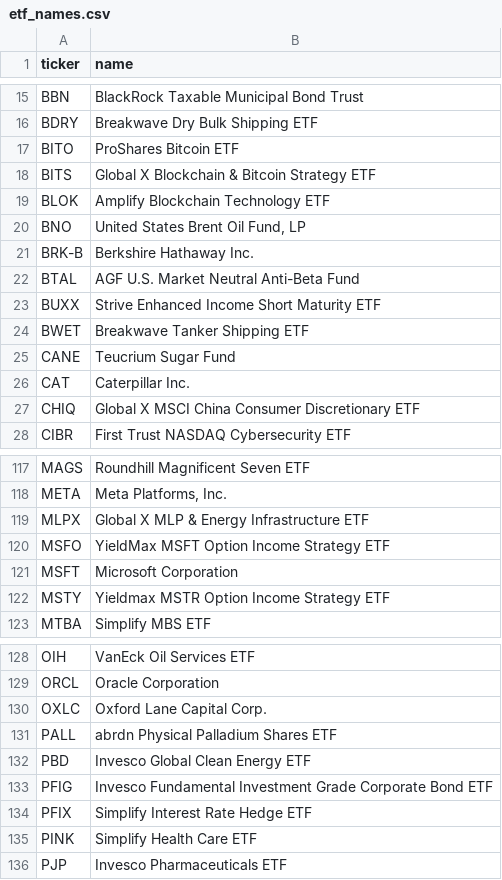
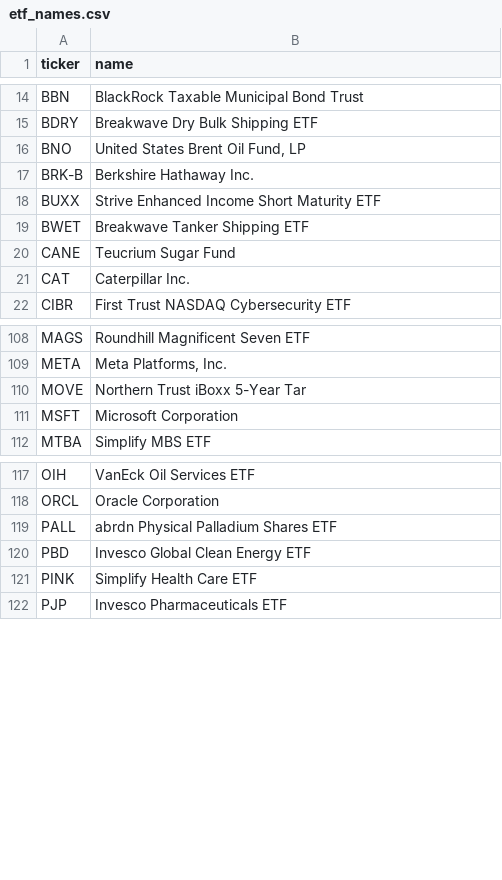
Before and after one commit to vazd17-gif/Macro-Risk-Range-Signals, a CSV file: fractal/data/etf_names.csv, drawn as a sheet; only a part is shown, gaps mark what is left out; the diff covers the shown part only.

Commit message:
Watchlist: drop 16 names, add VIX and MOVE as context-only volatility indices
Indices never raise a buy/sell signal - you cannot hold the VIX - so they get their
own section reading falling vol as supportive for risk assets. Quotes now resolve
through the feed symbol: bare MOVE silently returned an unrelated listed company.

```diff
--- a/fractal/data/etf_names.csv
+++ b/fractal/data/etf_names.csv
@@ -16,8 +15,4 @@ BBN,BlackRock Taxable Municipal Bond Trust
 BDRY,Breakwave Dry Bulk Shipping ETF
-BITO,ProShares Bitcoin ETF
-BITS,Global X Blockchain & Bitcoin Strategy ETF
-BLOK,Amplify Blockchain Technology ETF
 BNO,"United States Brent Oil Fund, LP"
 BRK-B,Berkshire Hathaway Inc.
-BTAL,AGF U.S. Market Neutral Anti-Beta Fund
 BUXX,Strive Enhanced Income Short Maturity ETF
@@ -26,3 +21,2 @@ CANE,Teucrium Sugar Fund
 CAT,Caterpillar Inc.
-CHIQ,Global X MSCI China Consumer Discretionary ETF
 CIBR,First Trust NASDAQ Cybersecurity ETF
@@ -118,6 +109,4 @@ MAGS,Roundhill Magnificent Seven ETF
 META,"Meta Platforms, Inc."
-MLPX,Global X MLP & Energy Infrastructure ETF
-MSFO,YieldMax MSFT Option Income Strategy ETF
+MOVE,Northern Trust iBoxx 5-Year Tar
 MSFT,Microsoft Corporation
-MSTY,Yieldmax MSTR Option Income Strategy ETF
 MTBA,Simplify MBS ETF
@@ -129,7 +118,4 @@ OIH,VanEck Oil Services ETF
 ORCL,Oracle Corporation
-OXLC,Oxford Lane Capital Corp.
 PALL,abrdn Physical Palladium Shares ETF
 PBD,Invesco Global Clean Energy ETF
-PFIG,Invesco Fundamental Investment Grade Corporate Bond ETF
-PFIX,Simplify Interest Rate Hedge ETF
 PINK,Simplify Health Care ETF
```
Also changed, not shown: 1 added row and 5 removed rows elsewhere in this file, 6 other files.
